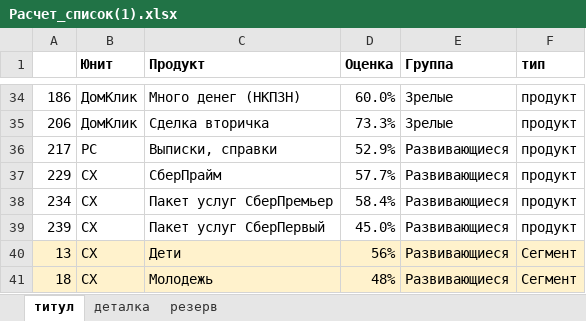
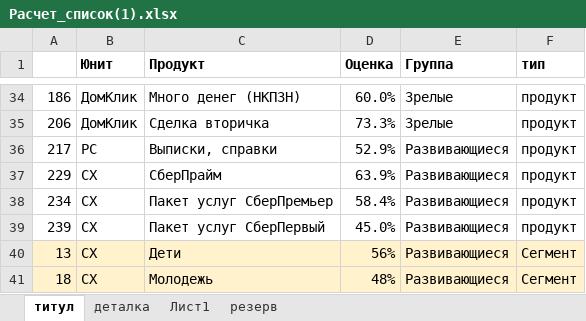
Before and after one commit to schischko-r/DD, an Excel workbook: Расчет_список(1).xlsx, sheet титул, drawn as a sheet; only a part is shown, gaps mark what is left out; values as stored, in another font and other column widths than the file's, no borders; the diff names each change by its address in the sheet, - before the commit and + after, or states it on an @@ line.

```diff
--- a/Расчет_список(1).xlsx (sheet титул)
+++ b/Расчет_список(1).xlsx (sheet титул)
+sheet tab: Лист1
-D37 (Оценка): 57.7%
+D37 (Оценка): 63.9%
```
Also changed, not shown: sheet деталка, formulas that keep their value, hidden cells, 3 other files.
